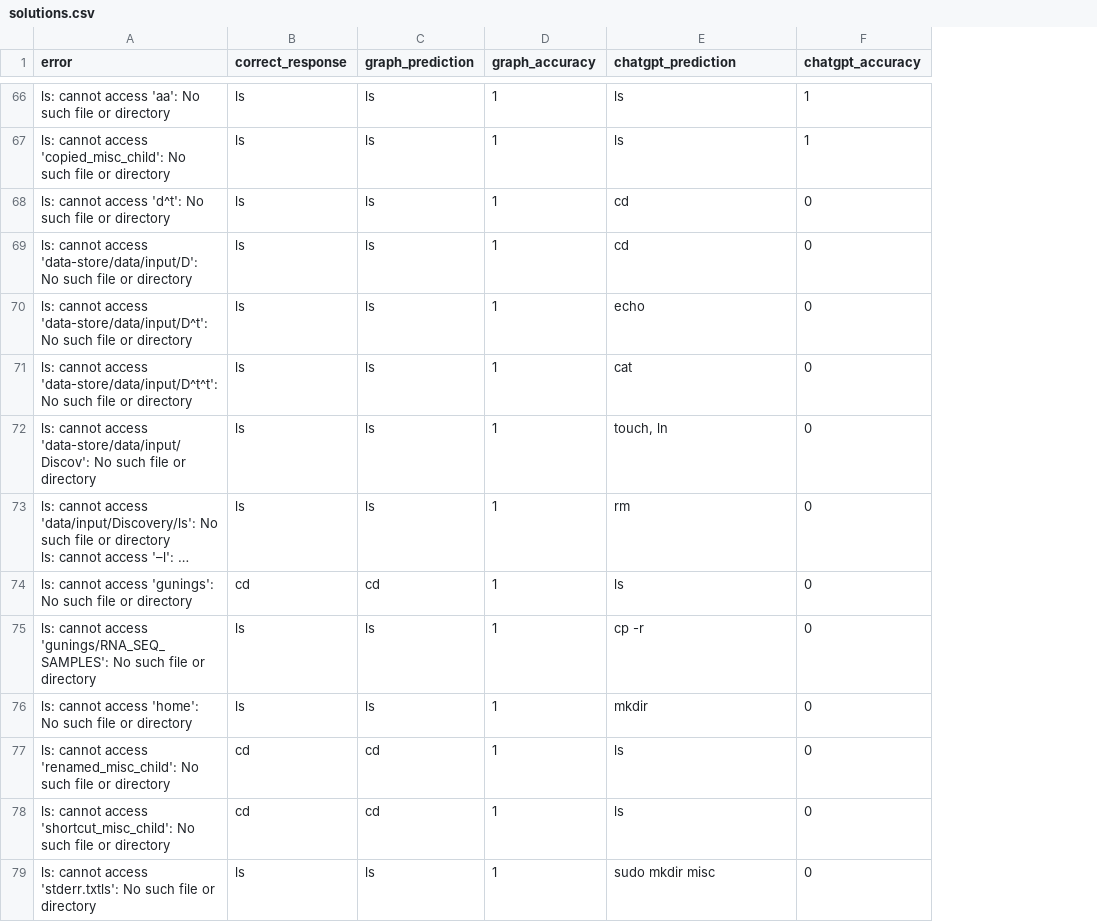
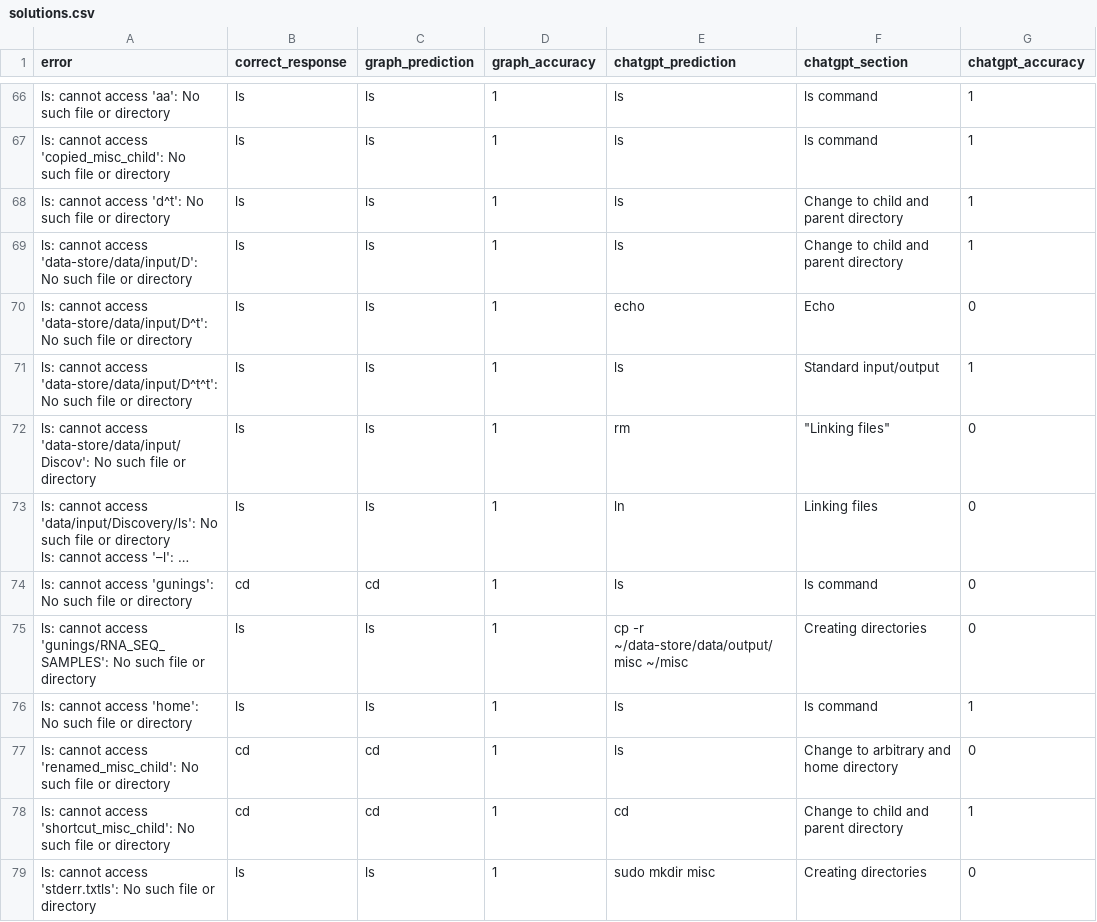
Before and after one commit to GuningShen/error-suggestion, a CSV file: output_data/solutions.csv, drawn as a sheet; only a part is shown, gaps mark what is left out; long unchanged cells end in …; addresses are those after the commit; the diff covers the shown part only; the diff names each change by its address in the sheet, - before the commit and + after, or states it on an @@ line.

Commit message:
add chatGPT section support

```diff
--- a/output_data/solutions.csv
+++ b/output_data/solutions.csv
+column F (chatgpt_section), rows 66-79: ls command | ls command | Change to child and parent directory | Change to child and parent directory | Echo | Standard input/output | "Linking files" | Linking files | ls command | Creating directories | ls command | Change to arbitrary and home directory | Change to child and parent directory | Creating directories
-E68:E69 (chatgpt_prediction): cd
+E68:E69 (chatgpt_prediction): ls
-G68:G69 (chatgpt_accuracy): 0
+G68:G69 (chatgpt_accuracy): 1
-E71 (chatgpt_prediction): cat
+E71 (chatgpt_prediction): ls
-G71 (chatgpt_accuracy): 0
+G71 (chatgpt_accuracy): 1
-E72 (chatgpt_prediction): touch, ln
+E72 (chatgpt_prediction): rm
-E73 (chatgpt_prediction): rm
+E73 (chatgpt_prediction): ln
-E75 (chatgpt_prediction): cp -r
+E75 (chatgpt_prediction): cp -r ~/data-store/data/output/misc ~/misc
-E76 (chatgpt_prediction): mkdir
+E76 (chatgpt_prediction): ls
-G76 (chatgpt_accuracy): 0
+G76 (chatgpt_accuracy): 1
-E78 (chatgpt_prediction): ls
+E78 (chatgpt_prediction): cd
-G78 (chatgpt_accuracy): 0
+G78 (chatgpt_accuracy): 1
```
Also changed, not shown: 52 edited cells elsewhere in this file, 5 other files.
